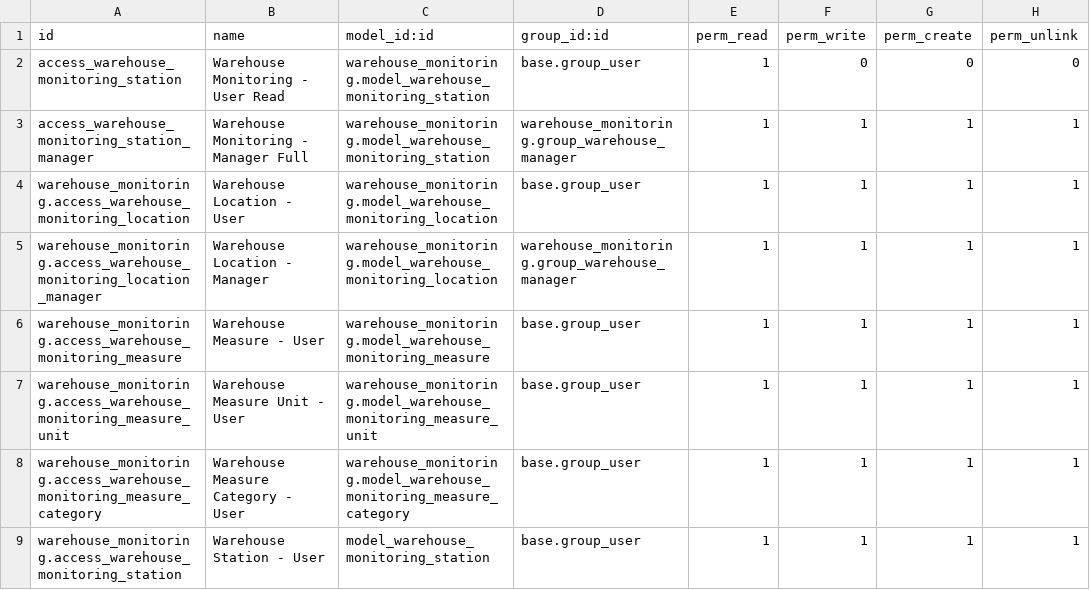
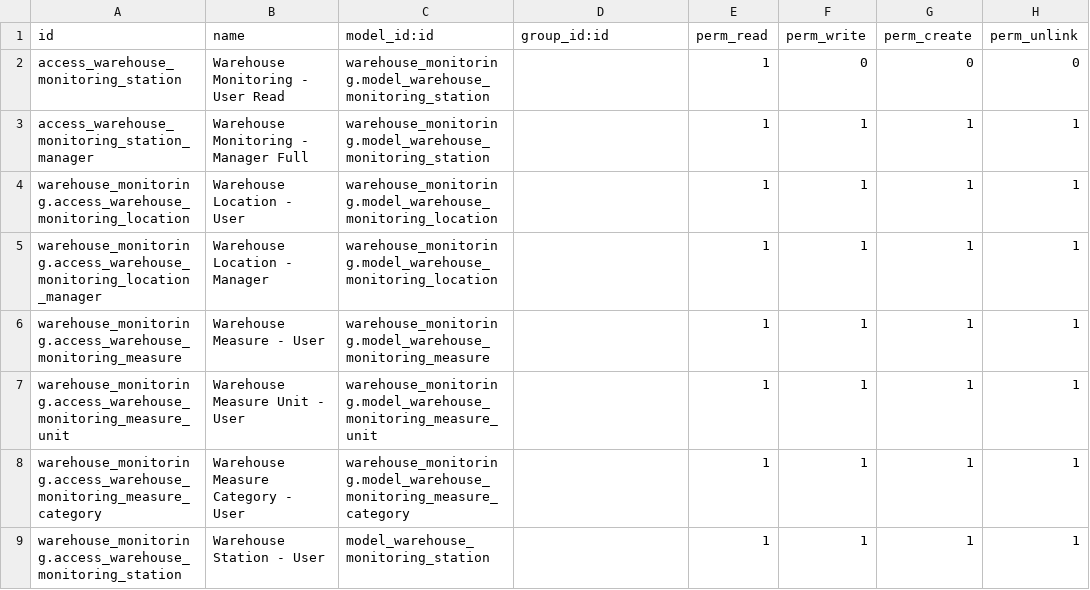
Before and after one commit to wasappi/warehouse_monitoring, a CSV file: security/ir.model.access.csv, drawn as a sheet.

```diff
--- a/security/ir.model.access.csv
+++ b/security/ir.model.access.csv
@@ -1,9 +1,9 @@
 id,name,model_id:id,group_id:id,perm_read,perm_write,perm_create,perm_unlink
-access_warehouse_monitoring_station,Warehouse Monitoring - User Read,warehouse_monitoring.model_warehouse_monitoring_station,base.group_user,1,0,0,0
-access_warehouse_monitoring_station_manager,Warehouse Monitoring - Manager Full,warehouse_monitoring.model_warehouse_monitoring_station,warehouse_monitoring.group_warehouse_manager,1,1,1,1
-warehouse_monitoring.access_warehouse_monitoring_location,Warehouse Location - User,warehouse_monitoring.model_warehouse_monitoring_location,base.group_user,1,1,1,1
-warehouse_monitoring.access_warehouse_monitoring_location_manager,Warehouse Location - Manager,warehouse_monitoring.model_warehouse_monitoring_location,warehouse_monitoring.group_warehouse_manager,1,1,1,1
-warehouse_monitoring.access_warehouse_monitoring_measure,Warehouse Measure - User,warehouse_monitoring.model_warehouse_monitoring_measure,base.group_user,1,1,1,1
-warehouse_monitoring.access_warehouse_monitoring_measure_unit,Warehouse Measure Unit - User,warehouse_monitoring.model_warehouse_monitoring_measure_unit,base.group_user,1,1,1,1
-warehouse_monitoring.access_warehouse_monitoring_measure_category,Warehouse Measure Category - User,warehouse_monitoring.model_warehouse_monitoring_measure_category,base.group_user,1,1,1,1
-warehouse_monitoring.access_warehouse_monitoring_station,Warehouse Station - User,model_warehouse_monitoring_station,base.group_user,1,1,1,1
+access_warehouse_monitoring_station,Warehouse Monitoring - User Read,warehouse_monitoring.model_warehouse_monitoring_station,,1,0,0,0
+access_warehouse_monitoring_station_manager,Warehouse Monitoring - Manager Full,warehouse_monitoring.model_warehouse_monitoring_station,,1,1,1,1
+warehouse_monitoring.access_warehouse_monitoring_location,Warehouse Location - User,warehouse_monitoring.model_warehouse_monitoring_location,,1,1,1,1
+warehouse_monitoring.access_warehouse_monitoring_location_manager,Warehouse Location - Manager,warehouse_monitoring.model_warehouse_monitoring_location,,1,1,1,1
+warehouse_monitoring.access_warehouse_monitoring_measure,Warehouse Measure - User,warehouse_monitoring.model_warehouse_monitoring_measure,,1,1,1,1
+warehouse_monitoring.access_warehouse_monitoring_measure_unit,Warehouse Measure Unit - User,warehouse_monitoring.model_warehouse_monitoring_measure_unit,,1,1,1,1
+warehouse_monitoring.access_warehouse_monitoring_measure_category,Warehouse Measure Category - User,warehouse_monitoring.model_warehouse_monitoring_measure_category,,1,1,1,1
+warehouse_monitoring.access_warehouse_monitoring_station,Warehouse Station - User,model_warehouse_monitoring_station,,1,1,1,1
```
Also changed, not shown: 13 other files.
